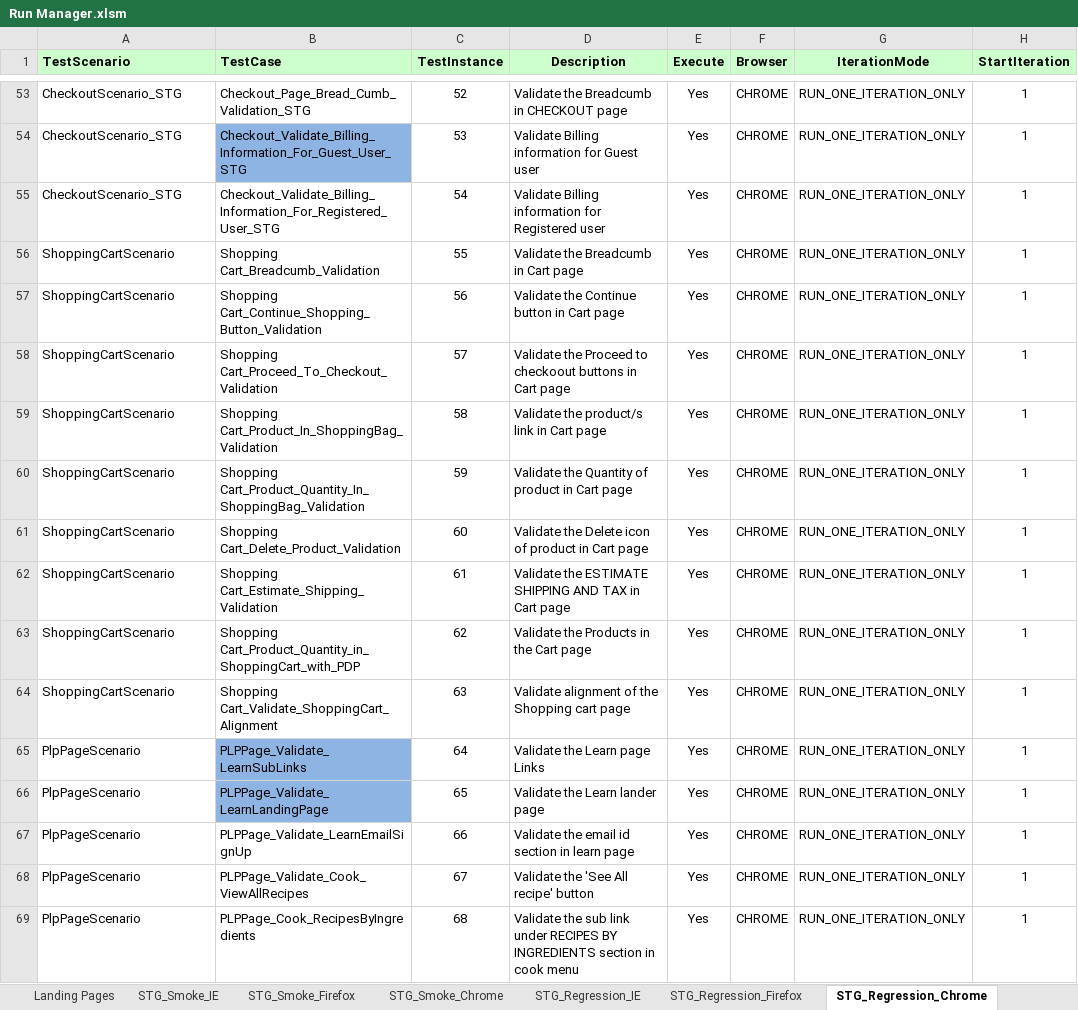
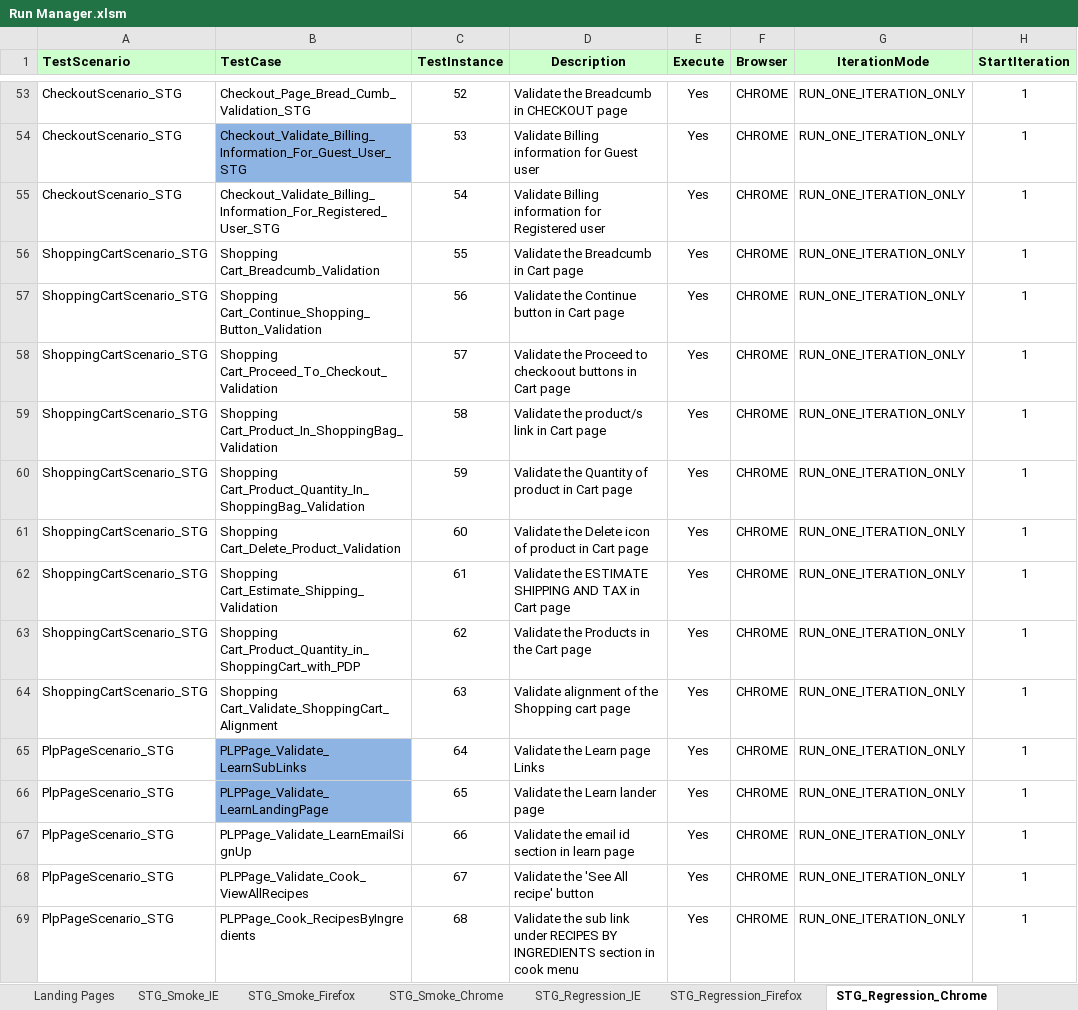
Before and after one commit to Rmidathala/QA-CB, an Excel workbook: CharBroil_Git/Run Manager.xlsm, sheet STG_Regression_Chrome, drawn as a sheet; only a part is shown, gaps mark what is left out; values as stored, in another font and other column widths than the file's, no borders; the diff covers the shown part only; the diff names each change by its address in the sheet, - before the commit and + after, or states it on an @@ line.

```diff
--- a/CharBroil_Git/Run Manager.xlsm (sheet STG_Regression_Chrome)
+++ b/CharBroil_Git/Run Manager.xlsm (sheet STG_Regression_Chrome)
-A56:A64 (TestScenario): ShoppingCartScenario
+A56:A64 (TestScenario): ShoppingCartScenario_STG
-A65:A69 (TestScenario): PlpPageScenario
+A65:A69 (TestScenario): PlpPageScenario_STG
```
Also changed, not shown: 63 edited cells elsewhere in this sheet, sheet STG_Regression_Firefox, sheet STG_Regression_IE, sheet STG_Smoke_Chrome, sheet STG_Smoke_IE, sheet STG_Smoke_Firefox, 14 other files.
